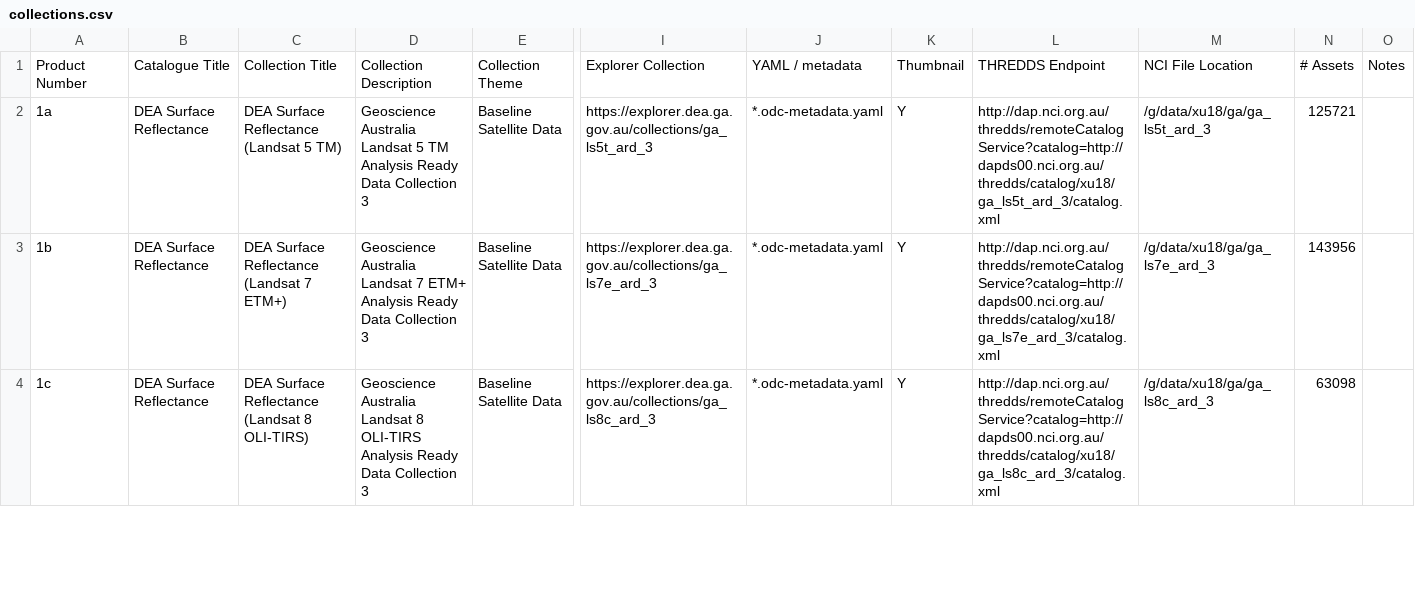
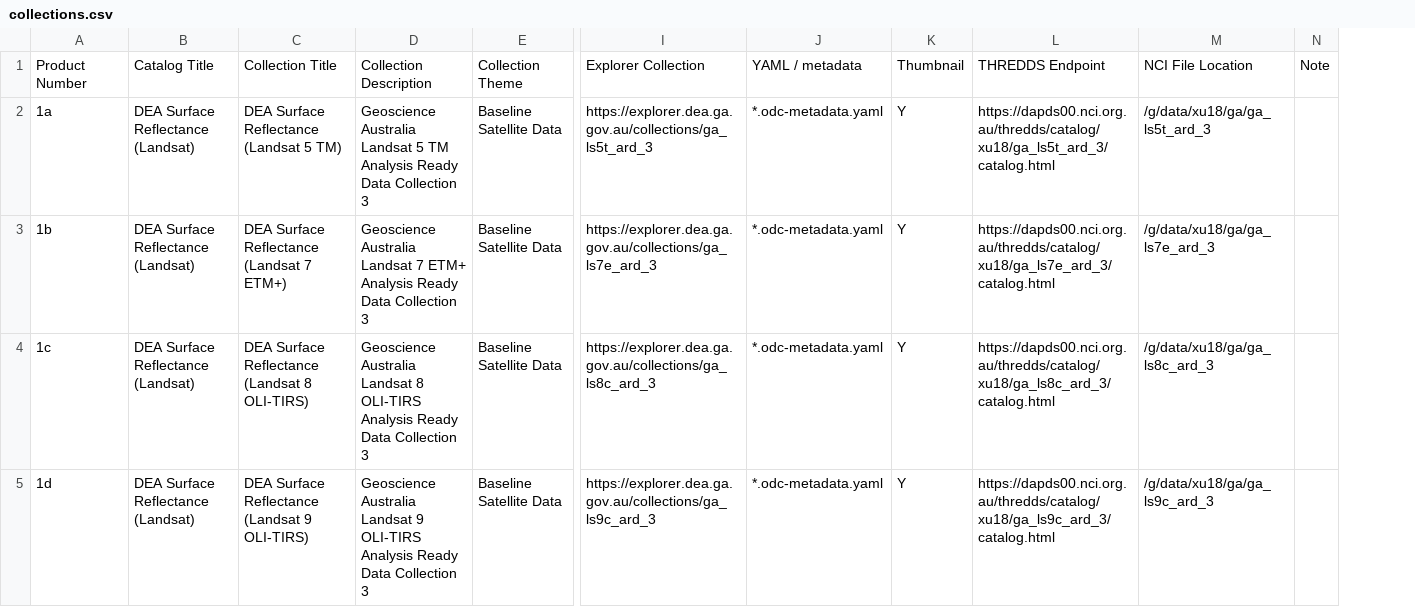
Before and after one commit to GeoscienceAustralia/dea-config, a CSV file: workspaces/collections.csv, drawn as a sheet; only a part is shown, gaps mark what is left out; removed rows and columns are numbered as before the commit, all else as after; rows hold the shown columns only; the diff covers the shown part only; the diff names each change by its address in the sheet, - before the commit and + after, or states it on an @@ line.

Commit message:
Update collections.csv
Latest csv from Mike

```diff
--- a/workspaces/collections.csv
+++ b/workspaces/collections.csv
-column L, rows 1-4: THREDDS Endpoint | http://dap.nci.org.au/thredds/remoteCatalogService?catalog=http://dapds00.nci.org.au/thredds/catalog/xu18/ga_ls5t_ard_3/catalog.xml | http://dap.nci.org.au/thredds/remoteCatalogService?catalog=http://dapds00.nci.org.au/thredds/catalog/xu18/ga_ls7e_ard_3/catalog.xml | http://dap.nci.org.au/thredds/remoteCatalogService?catalog=http://dapds00.nci.org.au/thredds/catalog/xu18/ga_ls8c_ard_3/catalog.xml
+column L, rows 1-4: THREDDS Endpoint | https://dapds00.nci.org.au/thredds/catalog/xu18/ga_ls5t_ard_3/catalog.html | https://dapds00.nci.org.au/thredds/catalog/xu18/ga_ls7e_ard_3/catalog.html | https://dapds00.nci.org.au/thredds/catalog/xu18/ga_ls8c_ard_3/catalog.html
-column N, rows 1-4: # Assets | 125721 | 143956 | 63098
-column O, row 1: Notes
+column N, row 1: Note
-B1: Catalogue Title
+B1: Catalog Title
-B2:B4: DEA Surface Reflectance
+B2:B4: DEA Surface Reflectance (Landsat)
+row 5: 1d | DEA Surface Reflectance (Landsat) | DEA Surface Reflectance (Landsat 9 OLI-TIRS) | Geoscience Australia Landsat 9 OLI-TIRS Analysis Ready Data Collection 3 | Baseline Satellite Data | https://explorer.dea.ga.gov.au/collections/ga_ls9c_ard_3 | *.odc-metadata.yaml | Y | https://dapds00.nci.org.au/thredds/catalog/xu18/ga_ls9c_ard_3/catalog.html | /g/data/xu18/ga/ga_ls9c_ard_3
```
Also changed, not shown: 2 added rows and 18 edited cells elsewhere in this file.
